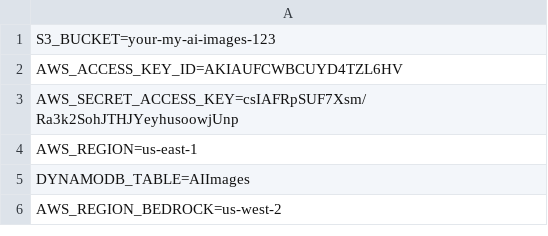
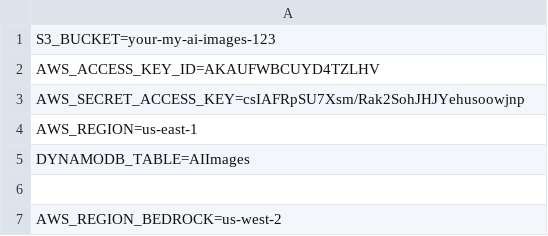
Before and after one commit to arxyanf/AI-Image-Generator, a CSV file: .csv, drawn as a sheet.

Commit message:
Update .csv

```diff
--- a/.csv
+++ b/.csv
@@ -1,6 +1,7 @@
 S3_BUCKET=your-my-ai-images-123
-AWS_ACCESS_KEY_ID=AKIAUFCWBCUYD4TZL6HV
-AWS_SECRET_ACCESS_KEY=csIAFRpSUF7Xsm/Ra3k2SohJTHJYeyhusoowjUnp
+AWS_ACCESS_KEY_ID=AKAUFWBCUYD4TZLHV
+AWS_SECRET_ACCESS_KEY=csIAFRpSU7Xsm/Rak2SohJHJYehusoowjnp
 AWS_REGION=us-east-1
 DYNAMODB_TABLE=AIImages
+
 AWS_REGION_BEDROCK=us-west-2
```
